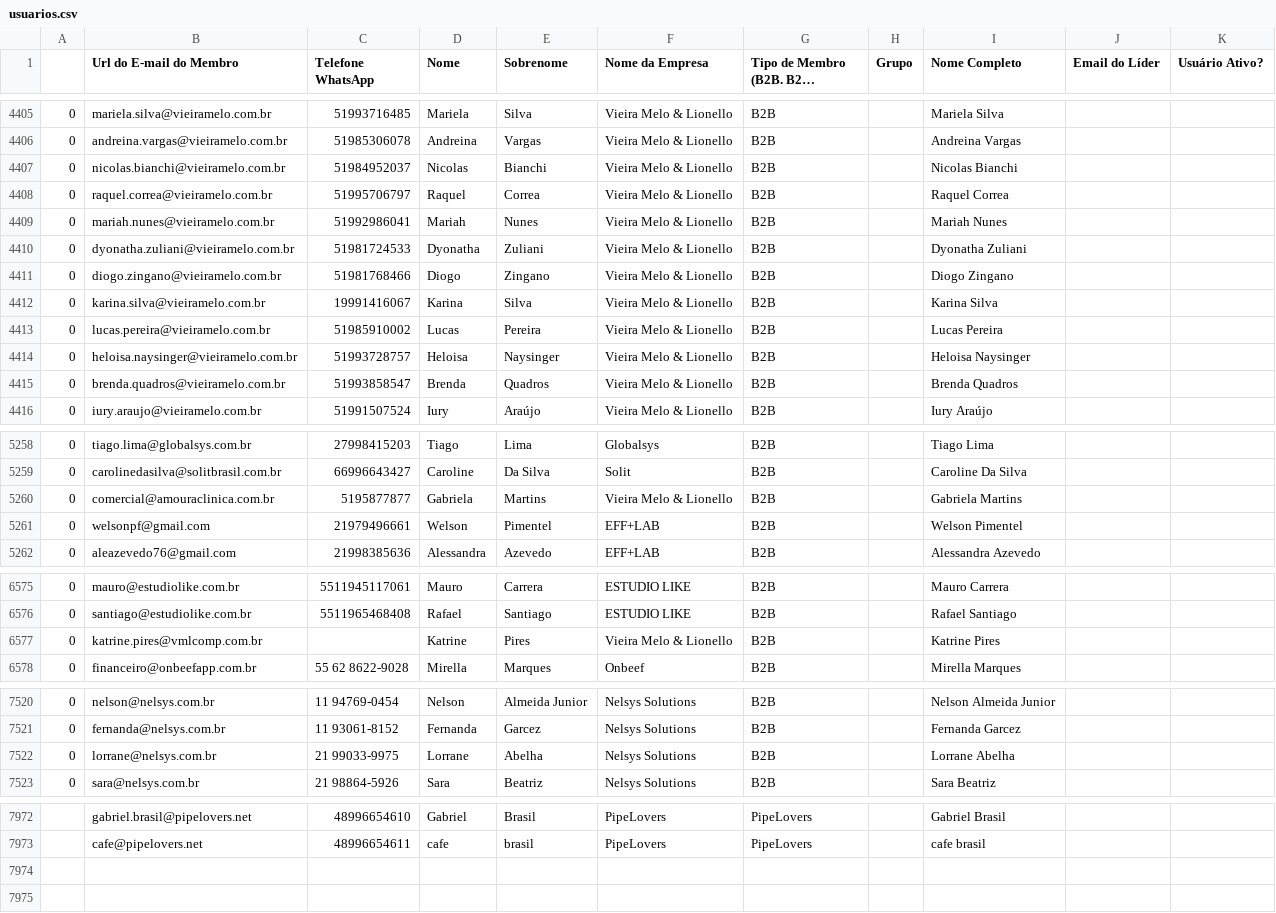
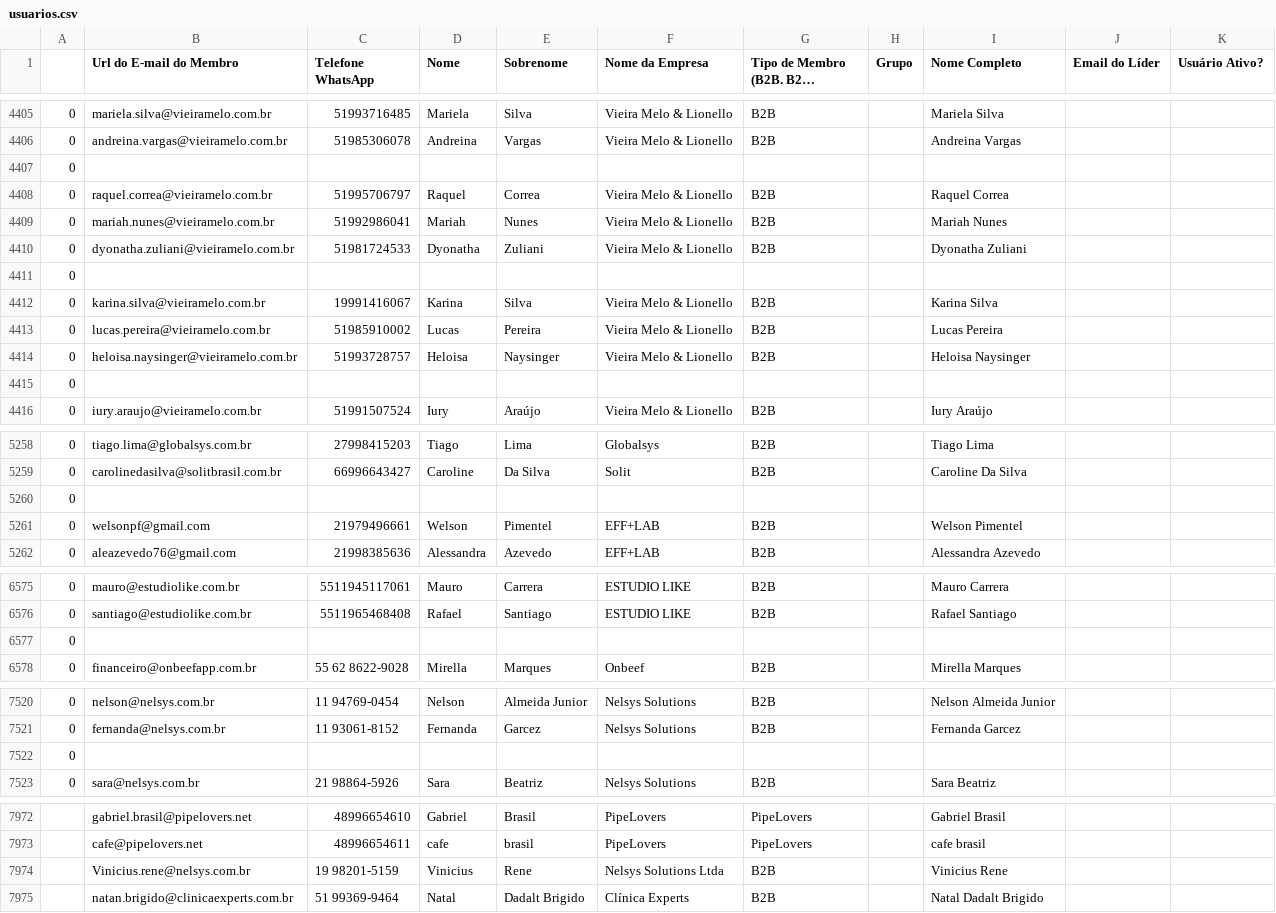
Before and after one commit to guiweissbock-cpu/reimplantacao-pipe, a CSV file: usuarios.csv, drawn as a sheet; only a part is shown, gaps mark what is left out; long unchanged cells end in …; removed rows and columns are numbered as before the commit, all else as after; the diff covers the shown part only; the diff names each change by its address in the sheet, - before the commit and + after, or states it on an @@ line.

```diff
--- a/usuarios.csv
+++ b/usuarios.csv
-row 4407: 0 | nicolas.bianchi@vieiramelo.com.br | 51984952037 | Nicolas | Bianchi | Vieira Melo & Lionello | B2B |  | Nicolas Bianchi
+row 4407: 0
-row 4411: 0 | diogo.zingano@vieiramelo.com.br | 51981768466 | Diogo | Zingano | Vieira Melo & Lionello | B2B |  | Diogo Zingano
+row 4411: 0
-row 4415: 0 | brenda.quadros@vieiramelo.com.br | 51993858547 | Brenda | Quadros | Vieira Melo & Lionello | B2B |  | Brenda Quadros
+row 4415: 0
-row 5260: 0 | comercial@amouraclinica.com.br | 5195877877 | Gabriela | Martins | Vieira Melo & Lionello | B2B |  | Gabriela Martins
+row 5260: 0
-row 6577: 0 | katrine.pires@vmlcomp.com.br |  | Katrine | Pires | Vieira Melo & Lionello | B2B |  | Katrine Pires
+row 6577: 0
-row 7522: 0 | lorrane@nelsys.com.br | 21 99033-9975 | Lorrane | Abelha | Nelsys Solutions | B2B |  | Lorrane Abelha
+row 7522: 0
+row 7974:  | Vinicius.rene@nelsys.com.br | 19 98201-5159 | Vinicius | Rene | Nelsys Solutions Ltda | B2B |  | Vinicius Rene
+row 7975:  | natan.brigido@clinicaexperts.com.br | 51 99369-9464 | Natal | Dadalt Brigido | Clínica Experts | B2B |  | Natal Dadalt Brigido
```
Also changed, not shown: 5 edited cells elsewhere in this file, clientes.csv, 1 other file.
